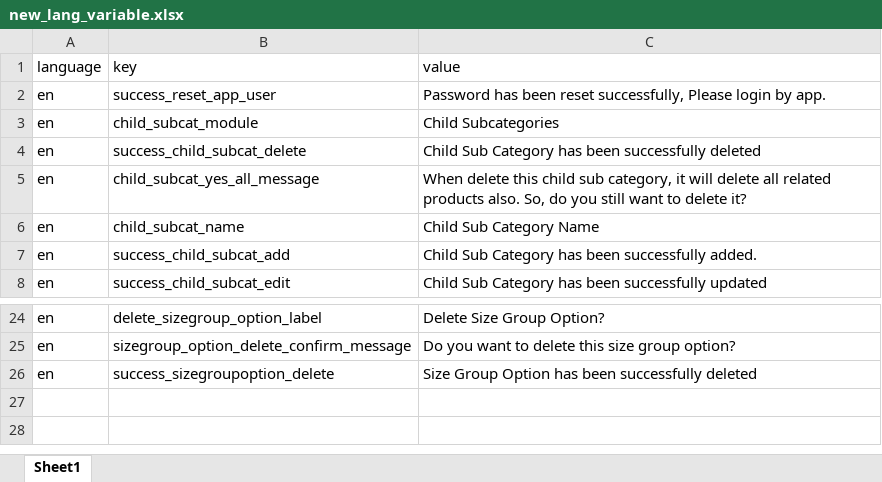
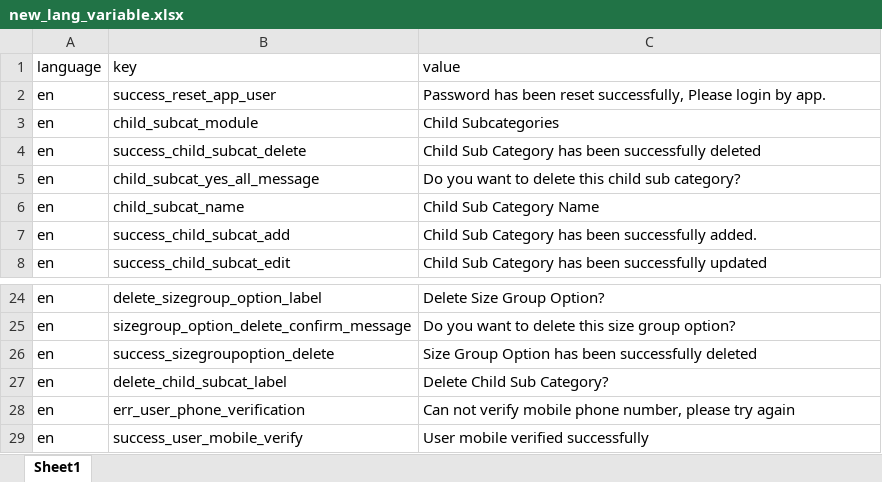
Before and after one commit to Himanshu-bacancy/bidding_app, an Excel workbook: language_update/new_lang_variable.xlsx, sheet Sheet1, drawn as a sheet; only a part is shown, gaps mark what is left out; values as stored, in another font and other column widths than the file's, no borders; the diff names each change by its address in the sheet, - before the commit and + after, or states it on an @@ line.

```diff
--- a/language_update/new_lang_variable.xlsx (sheet Sheet1)
+++ b/language_update/new_lang_variable.xlsx (sheet Sheet1)
-C5 (value): When delete this child sub category, it will delete all related products also. So, do you still want to delete it?
+C5 (value): Do you want to delete this child sub category?
+row 27: en | delete_child_subcat_label | Delete Child Sub Category?
+row 28: en | err_user_phone_verification | Can not verify mobile phone number, please try again
+row 29: en | success_user_mobile_verify | User mobile verified successfully
```
Also changed, not shown: 1 other file.
